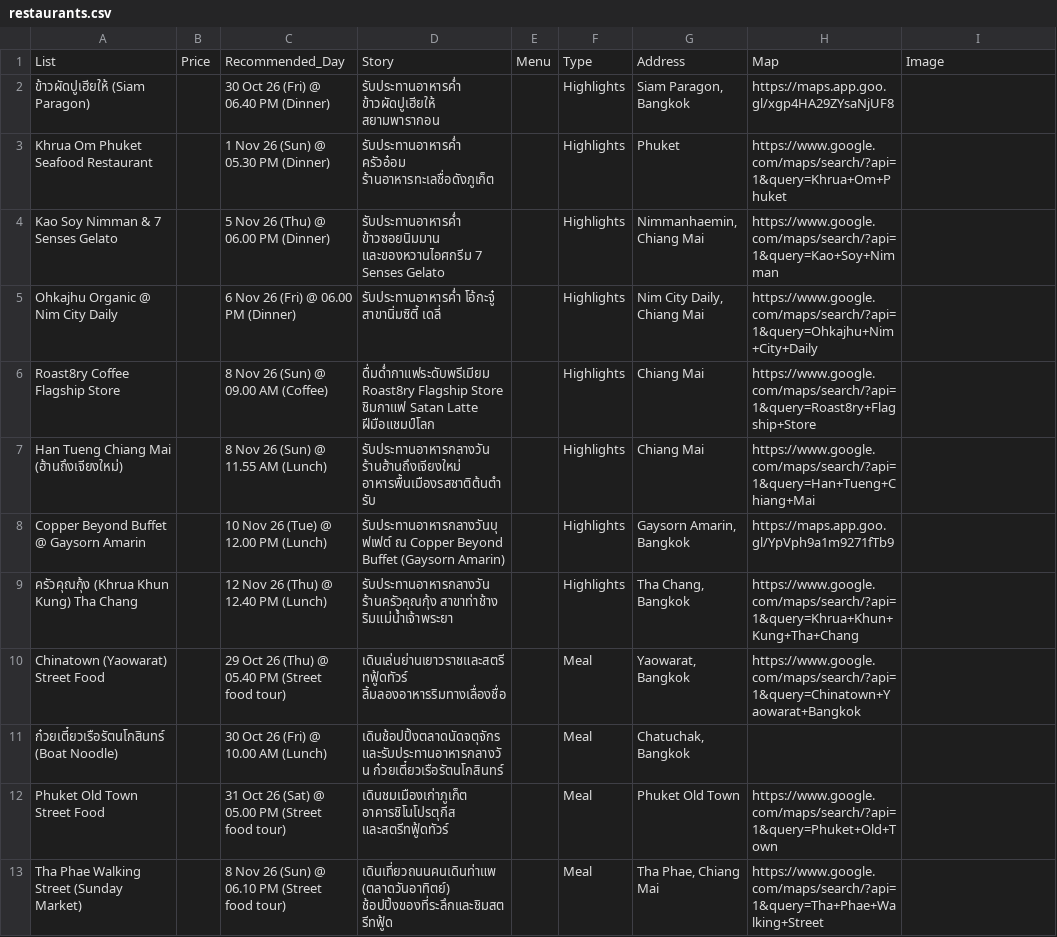
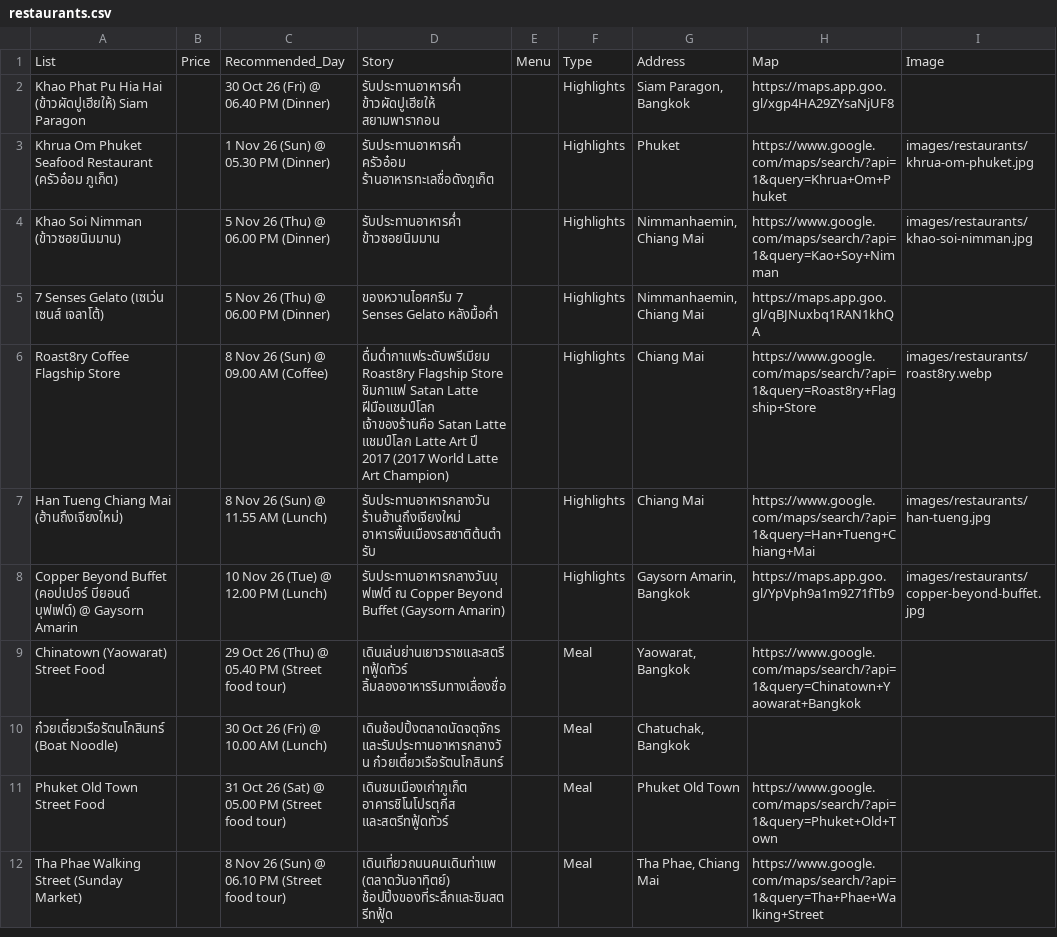
Before and after one commit to asamaliammukda-ux/thailand2026, a CSV file: data/restaurants.csv, drawn as a sheet.

```diff
--- a/data/restaurants.csv
+++ b/data/restaurants.csv
@@ -1,10 +1,9 @@
 List,Price,Recommended_Day,Story,Menu,Type,Address,Map,Image
-ข้าวผัดปูเฮียให้ (Siam Paragon),,30 Oct 26 (Fri) @ 06.40 PM (Dinner),รับประทานอาหารค่ำ ข้าวผัดปูเฮียให้ สยามพารากอน,,Highlights,"Siam Paragon, Bangkok",https://maps.app.goo.gl/xgp4HA29ZYsaNjUF8,
-Khrua Om Phuket Seafood Restaurant,,1 Nov 26 (Sun) @ 05.30 PM (Dinner),รับประทานอาหารค่ำ ครัวอ๋อม ร้านอาหารทะเลชื่อดังภูเก็ต,,Highlights,Phuket,https://www.google.com/maps/search/?api=1&query=Khrua+Om+Phuket,
-Kao Soy Nimman & 7 Senses Gelato,,5 Nov 26 (Thu) @ 06.00 PM (Dinner),รับประทานอาหารค่ำ ข้าวซอยนิมมาน และของหวานไอศกรีม 7 Senses Gelato,,Highlights,"Nimmanhaemin, Chiang Mai",https://www.google.com/maps/search/?api=1&query=Kao+Soy+Nimman,
-Ohkajhu Organic @ Nim City Daily,,6 Nov 26 (Fri) @ 06.00 PM (Dinner),รับประทานอาหารค่ำ โอ้กะจู๋ สาขานิ่มซิตี้ เดลี่,,Highlights,"Nim City Daily, Chiang Mai",https://www.google.com/maps/search/?api=1&query=Ohkajhu+Nim+City+Daily,
-Roast8ry Coffee Flagship Store,,8 Nov 26 (Sun) @ 09.00 AM (Coffee),ดื่มด่ำกาแฟระดับพรีเมียม Roast8ry Flagship Store ชิมกาแฟ Satan Latte ฝีมือแชมป์โลก,,Highlights,Chiang Mai,https://www.google.com/maps/search/?api=1&query=Roast8ry+Flagship+Store,
-Han Tueng Chiang Mai (ฮ้านถึงเจียงใหม่),,8 Nov 26 (Sun) @ 11.55 AM (Lunch),รับประทานอาหารกลางวัน ร้านฮ้านถึงเจียงใหม่ อาหารพื้นเมืองรสชาติต้นตำรับ,,Highlights,Chiang Mai,https://www.google.com/maps/search/?api=1&query=Han+Tueng+Chiang+Mai,
-Copper Beyond Buffet @ Gaysorn Amarin,,10 Nov 26 (Tue) @ 12.00 PM (Lunch),รับประทานอาหารกลางวันบุฟเฟต์ ณ Copper Beyond Buffet (Gaysorn Amarin),,Highlights,"Gaysorn Amarin, Bangkok",https://maps.app.goo.gl/YpVph9a1m9271fTb9,
-ครัวคุณกุ้ง (Khrua Khun Kung) Tha Chang,,12 Nov 26 (Thu) @ 12.40 PM (Lunch),รับประทานอาหารกลางวัน ร้านครัวคุณกุ้ง สาขาท่าช้าง ริมแม่น้ำเจ้าพระยา,,Highlights,"Tha Chang, Bangkok",https://www.google.com/maps/search/?api=1&query=Khrua+Khun+Kung+Tha+Chang,
+Khao Phat Pu Hia Hai (ข้าวผัดปูเฮียให้) Siam Paragon,,30 Oct 26 (Fri) @ 06.40 PM (Dinner),รับประทานอาหารค่ำ ข้าวผัดปูเฮียให้ สยามพารากอน,,Highlights,"Siam Paragon, Bangkok",https://maps.app.goo.gl/xgp4HA29ZYsaNjUF8,
+Khrua Om Phuket Seafood Restaurant (ครัวอ๋อม ภูเก็ต),,1 Nov 26 (Sun) @ 05.30 PM (Dinner),รับประทานอาหารค่ำ ครัวอ๋อม ร้านอาหารทะเลชื่อดังภูเก็ต,,Highlights,Phuket,https://www.google.com/maps/search/?api=1&query=Khrua+Om+Phuket,images/restaurants/khrua-om-phuket.jpg
+Khao Soi Nimman (ข้าวซอยนิมมาน),,5 Nov 26 (Thu) @ 06.00 PM (Dinner),รับประทานอาหารค่ำ ข้าวซอยนิมมาน,,Highlights,"Nimmanhaemin, Chiang Mai",https://www.google.com/maps/search/?api=1&query=Kao+Soy+Nimman,images/restaurants/khao-soi-nimman.jpg
+7 Senses Gelato (เซเว่น เซนส์ เจลาโต้),,5 Nov 26 (Thu) @ 06.00 PM (Dinner),ของหวานไอศกรีม 7 Senses Gelato หลังมื้อค่ำ,,Highlights,"Nimmanhaemin, Chiang Mai",https://maps.app.goo.gl/qBJNuxbq1RAN1khQA,
+Roast8ry Coffee Flagship Store,,8 Nov 26 (Sun) @ 09.00 AM (Coffee),ดื่มด่ำกาแฟระดับพรีเมียม Roast8ry Flagship Store ชิมกาแฟ Satan Latte ฝีมือแชมป์โลก เจ้าของร้านคือ Satan Latte แชมป์โลก Latte Art ปี 2017 (2017 World Latte Art Champion),,Highlights,Chiang Mai,https://www.google.com/maps/search/?api=1&query=Roast8ry+Flagship+Store,images/restaurants/roast8ry.webp
+Han Tueng Chiang Mai (ฮ้านถึงเจียงใหม่),,8 Nov 26 (Sun) @ 11.55 AM (Lunch),รับประทานอาหารกลางวัน ร้านฮ้านถึงเจียงใหม่ อาหารพื้นเมืองรสชาติต้นตำรับ,,Highlights,Chiang Mai,https://www.google.com/maps/search/?api=1&query=Han+Tueng+Chiang+Mai,images/restaurants/han-tueng.jpg
+Copper Beyond Buffet (คอปเปอร์ บียอนด์ บุฟเฟต์) @ Gaysorn Amarin,,10 Nov 26 (Tue) @ 12.00 PM (Lunch),รับประทานอาหารกลางวันบุฟเฟต์ ณ Copper Beyond Buffet (Gaysorn Amarin),,Highlights,"Gaysorn Amarin, Bangkok",https://maps.app.goo.gl/YpVph9a1m9271fTb9,images/restaurants/copper-beyond-buffet.jpg
 Chinatown (Yaowarat) Street Food,,29 Oct 26 (Thu) @ 05.40 PM (Street food tour),เดินเล่นย่านเยาวราชและสตรีทฟู้ดทัวร์ ลิ้มลองอาหารริมทางเลื่องชื่อ,,Meal,"Yaowarat, Bangkok",https://www.google.com/maps/search/?api=1&query=Chinatown+Yaowarat+Bangkok,
```
Also changed, not shown: data/itinerary.csv, 13 other files.
